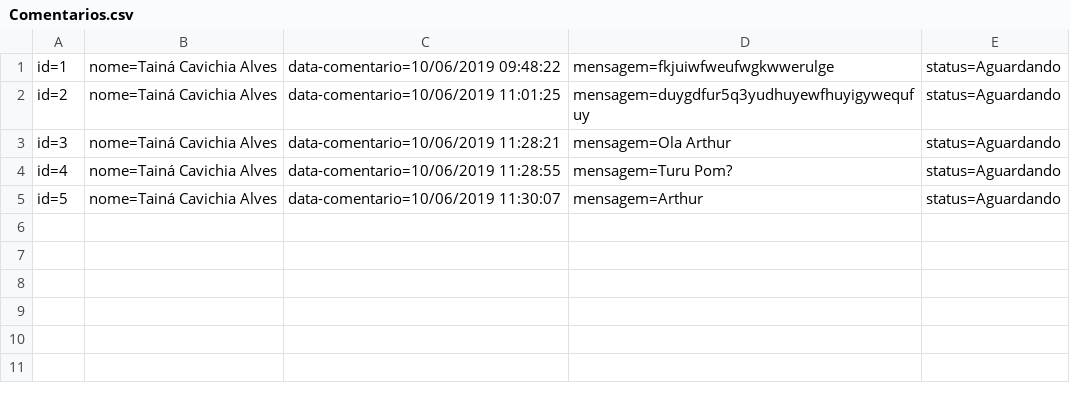
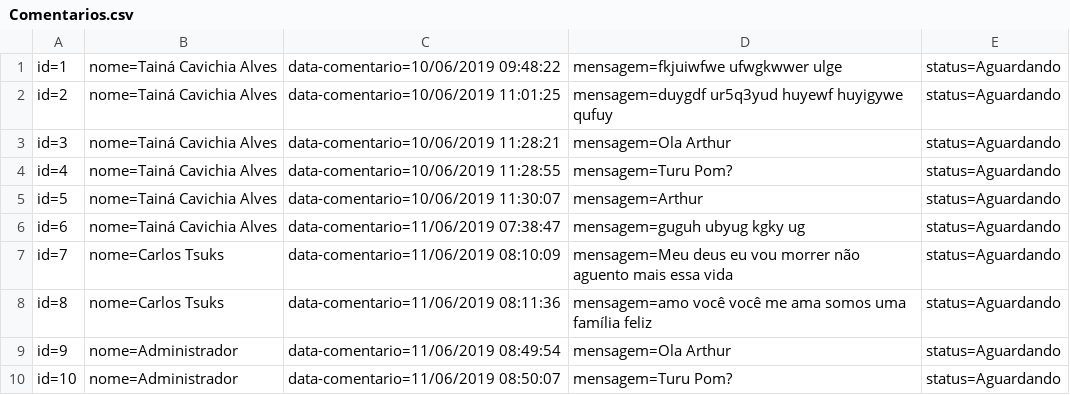
Before and after one commit to TainaCavichia/senai-pontodigital, a CSV file: Ponto Digital/Database/Comentarios.csv, drawn as a sheet.

```diff
--- a/Ponto Digital/Database/Comentarios.csv
+++ b/Ponto Digital/Database/Comentarios.csv
@@ -1,3 +1,3 @@
-id=1;nome=Tainá Cavichia Alves;data-comentario=10/06/2019 09:48:22;mensagem=fkjuiwfweufwgkwwerulge;status=Aguardando
-id=2;nome=Tainá Cavichia Alves;data-comentario=10/06/2019 11:01:25;mensagem=duygdfur5q3yudhuyewfhuyigywequfuy;status=Aguardando
+id=1;nome=Tainá Cavichia Alves;data-comentario=10/06/2019 09:48:22;mensagem=fkjuiwfwe ufwgkwwer ulge;status=Aguardando
+id=2;nome=Tainá Cavichia Alves;data-comentario=10/06/2019 11:01:25;mensagem=duygdf ur5q3yud huyewf huyigywe qufuy;status=Aguardando
 id=3;nome=Tainá Cavichia Alves;data-comentario=10/06/2019 11:28:21;mensagem=Ola Arthur ;status=Aguardando
@@ -5 +5,6 @@ id=4;nome=Tainá Cavichia Alves;data-comentario=10/06/2019 11:28:55;mensagem=Tur
 id=5;nome=Tainá Cavichia Alves;data-comentario=10/06/2019 11:30:07;mensagem=Arthur;status=Aguardando
+id=6;nome=Tainá Cavichia Alves;data-comentario=11/06/2019 07:38:47;mensagem=guguh ubyug kgky ug;status=Aguardando
+id=7;nome=Carlos Tsuks;data-comentario=11/06/2019 08:10:09;mensagem=Meu deus eu vou morrer não aguento mais essa vida;status=Aguardando
+id=8;nome=Carlos Tsuks;data-comentario=11/06/2019 08:11:36;mensagem=amo você você me ama somos uma família feliz;status=Aguardando
+id=9;nome=Administrador;data-comentario=11/06/2019 08:49:54;mensagem=Ola Arthur ;status=Aguardando
+id=10;nome=Administrador;data-comentario=11/06/2019 08:50:07;mensagem=Turu Pom?;status=Aguardando
```
Also changed, not shown: 21 other files.
